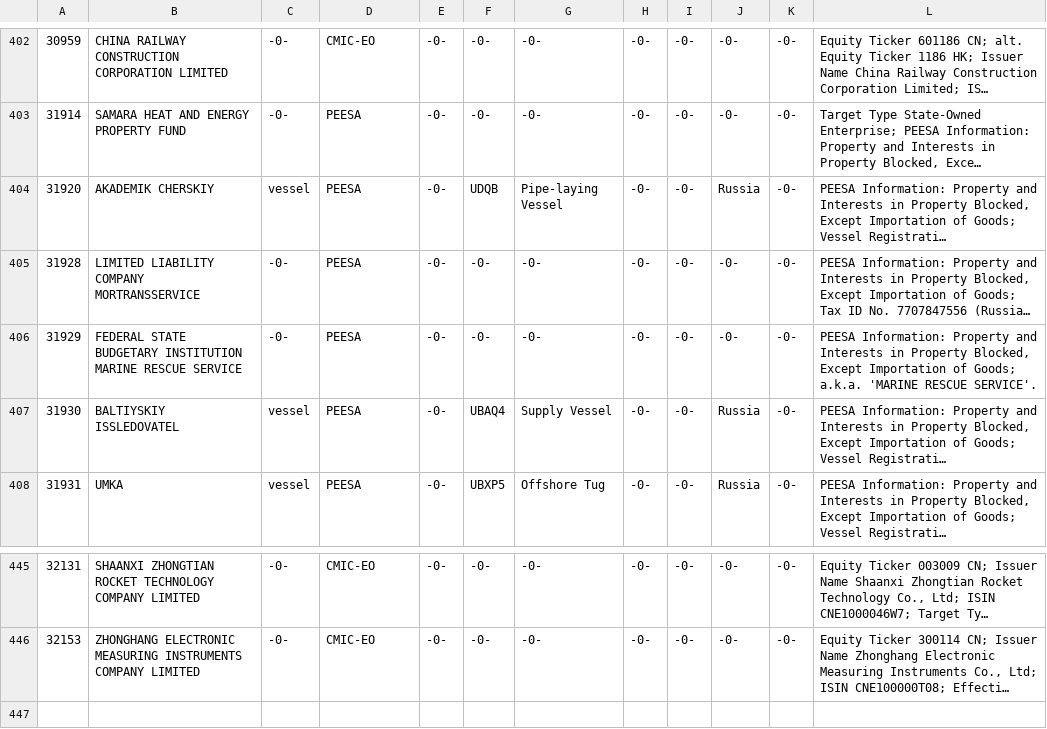
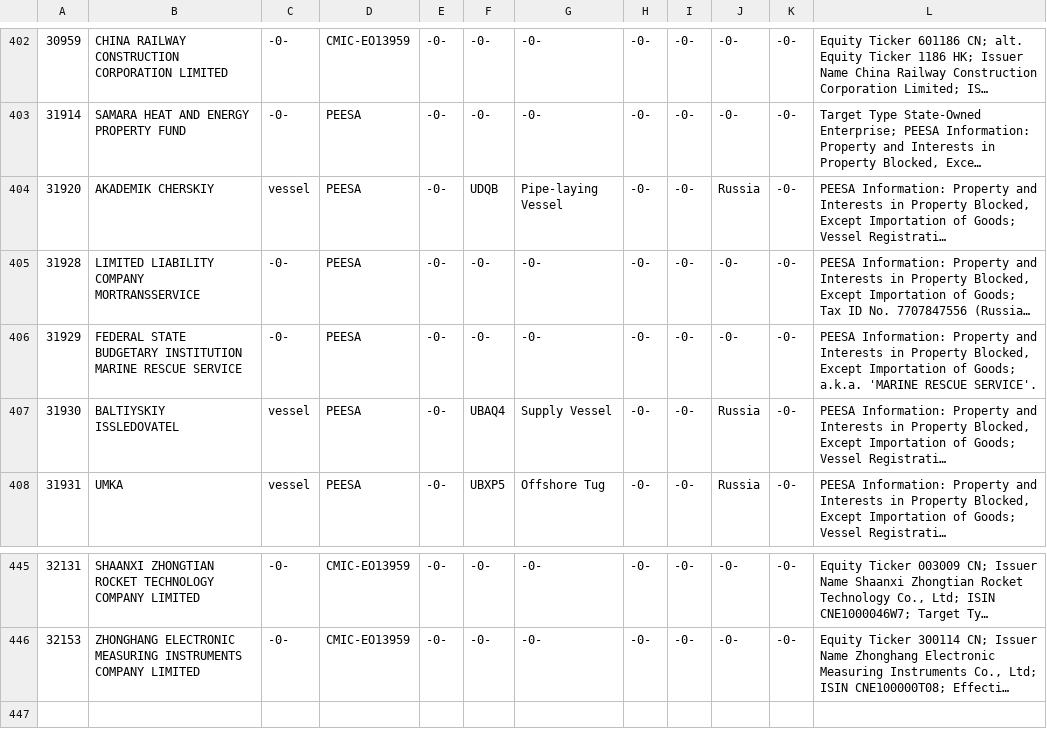
Before and after one commit to markschaver/Consolidated-sanctions, a CSV file: data.csv, drawn as a sheet; only a part is shown, gaps mark what is left out; long unchanged cells end in …; the diff covers the shown part only; the diff names each change by its address in the sheet, - before the commit and + after, or states it on an @@ line.

```diff
--- a/data.csv
+++ b/data.csv
-D402: CMIC-EO
+D402: CMIC-EO13959
-D445:D446: CMIC-EO
+D445:D446: CMIC-EO13959
```
Also changed, not shown: 58 edited cells elsewhere in this file.
